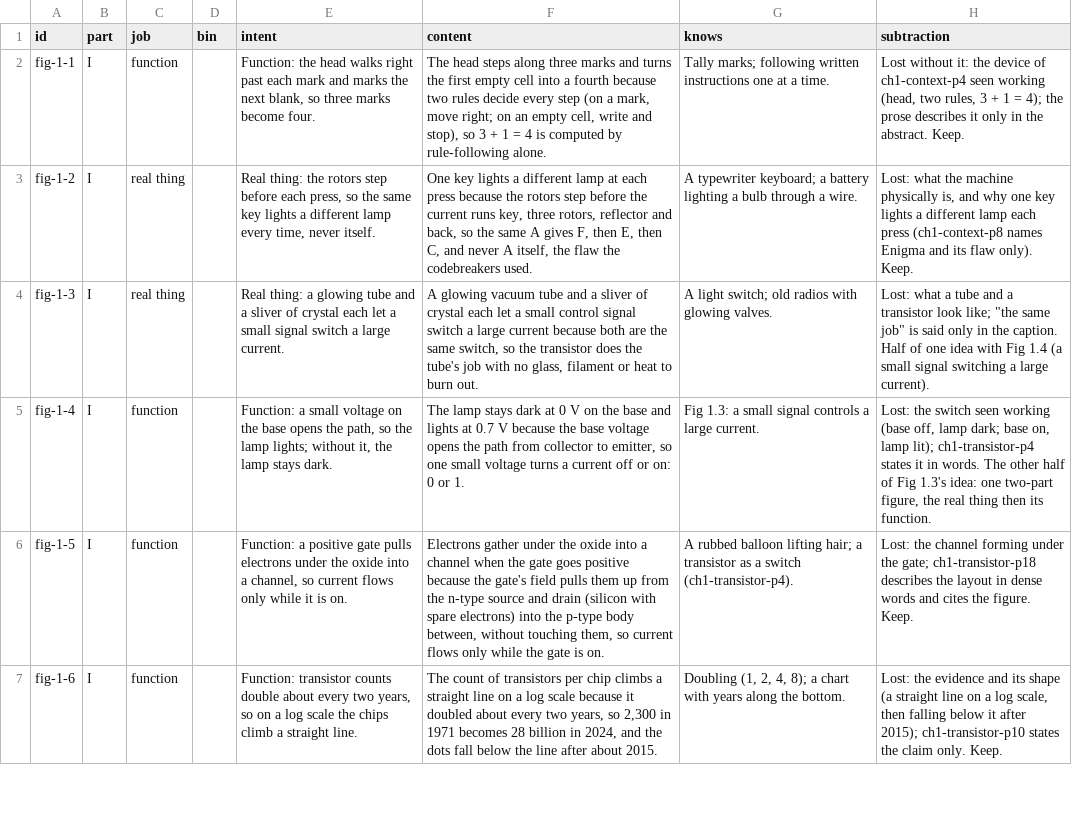
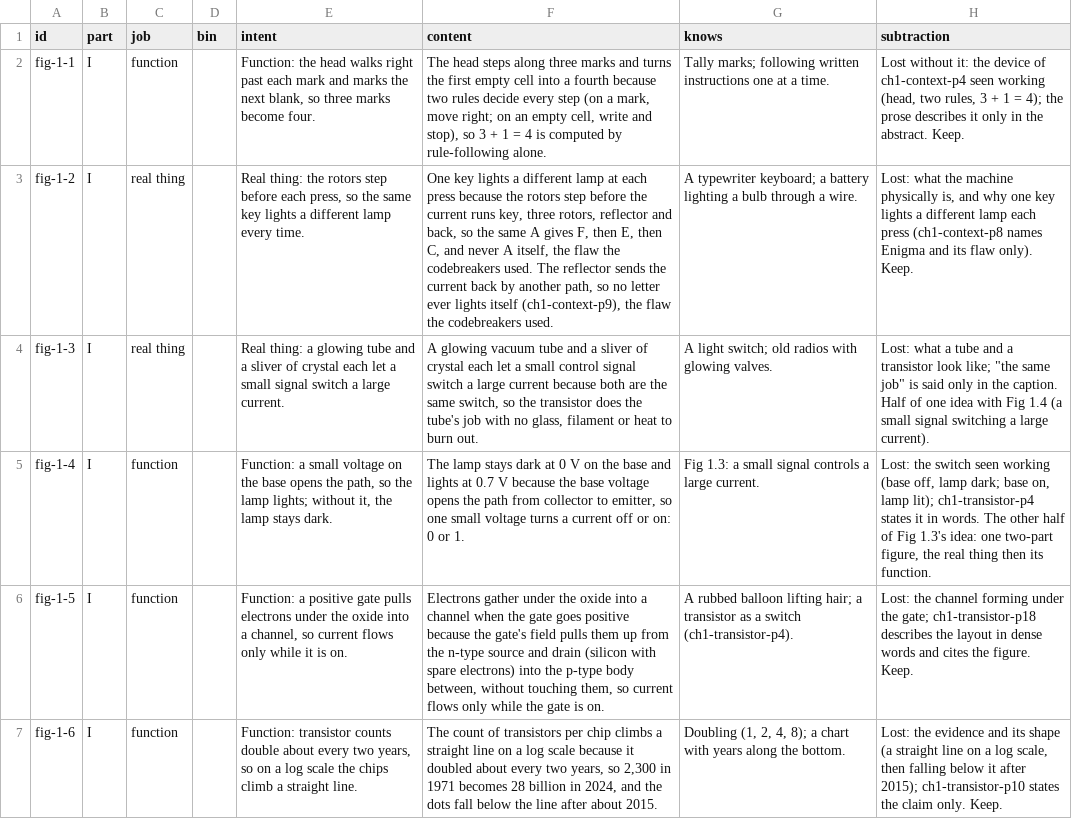
Before and after one commit to lawyki/under-the-code, a TSV file: docs/pass-31-ledger.tsv, drawn as a sheet; only a part is shown; the diff names each change by its address in the sheet, - before the commit and + after, or states it on an @@ line.

```diff
--- a/docs/pass-31-ledger.tsv
+++ b/docs/pass-31-ledger.tsv
-E3 (intent): …lamp every time, never itself.
+E3 (intent): …lamp every time.
-F3 (content): …codebreakers used.
+F3 (content): …codebreakers used. The reflector sends the current back by another path, so no letter ever lights itself (ch1-context-p9), the flaw the codebreakers used.
```
